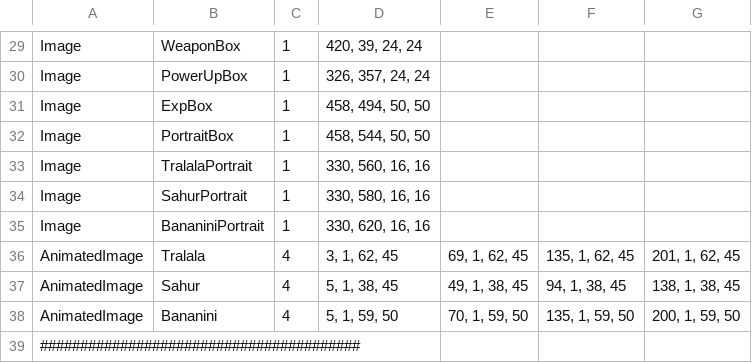
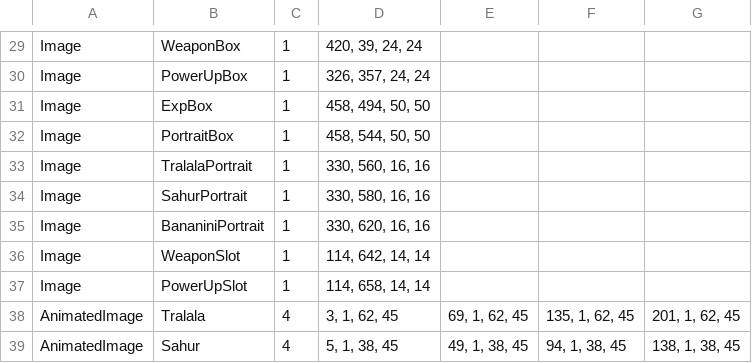
Before and after one commit to Woo95/SDL2_Italian_Brainrot_Survivors, a CSV file: Game/Client/Bin/Data/Widget/Widget.csv, drawn as a sheet; only a part is shown, gaps mark what is left out; the shorter side is filled out with more unchanged rows; the diff names each change by its address in the sheet, - before the commit and + after, or states it on an @@ line.

Commit message:
Added InventoryPanel, InventoryWeaponSlot, and InventoryPowerUpSlot Widget classes

```diff
--- a/Game/Client/Bin/Data/Widget/Widget.csv
+++ b/Game/Client/Bin/Data/Widget/Widget.csv
+row 36: Image | WeaponSlot | 1 | 114, 642, 14, 14
+row 37: Image | PowerUpSlot | 1 | 114, 658, 14, 14
```
Also changed, not shown: 15 other files.
